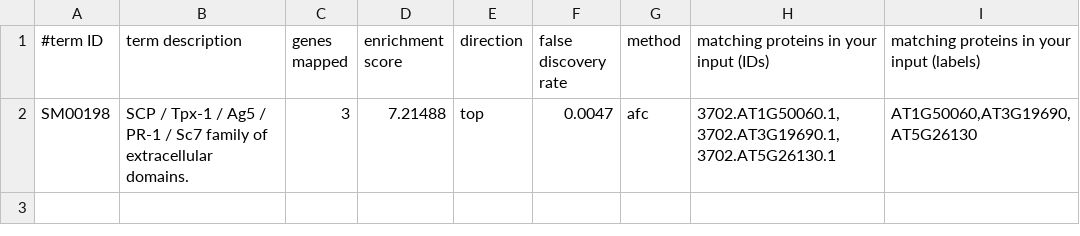
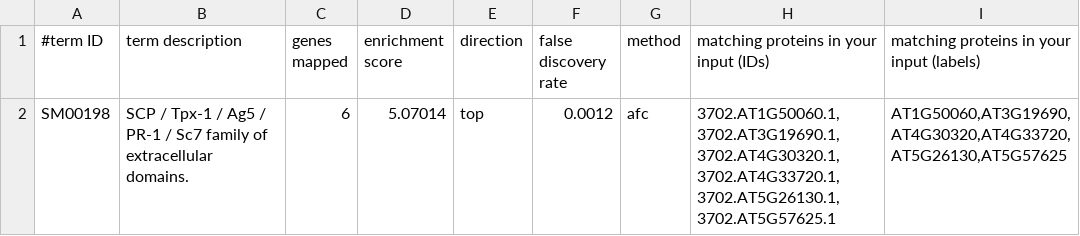
Before and after one commit to moss-genome/Funaria_analysis, a TSV file: functional_analysis_arabi/DE_genes/DG_vs_S/enrichment.SMART.tsv, drawn as a sheet.

```diff
--- a/functional_analysis_arabi/DE_genes/DG_vs_S/enrichment.SMART.tsv
+++ b/functional_analysis_arabi/DE_genes/DG_vs_S/enrichment.SMART.tsv
@@ -1,2 +1,2 @@
 #term ID	term description	genes mapped	enrichment score	direction	false discovery rate	method	matching proteins in your input (IDs)	matching proteins in your input (labels)
-SM00198	SCP / Tpx-1 / Ag5 / PR-1 / Sc7 family of extracellular domains.	3	7.21488	top	0.0047	afc	3702.AT1G50060.1,3702.AT3G19690.1,3702.AT5G26130.1	AT1G50060,AT3G19690,AT5G26130
+SM00198	SCP / Tpx-1 / Ag5 / PR-1 / Sc7 family of extracellular domains.	6	5.07014	top	0.0012	afc	3702.AT1G50060.1,3702.AT3G19690.1,3702.AT4G30320.1,3702.AT4G33720.1,3702.AT5G26130.1,3702.AT5G57625.1	AT1G50060,AT3G19690,AT4G30320,AT4G33720,AT5G26130,AT5G57625
```
Also changed, not shown: functional_analysis_arabi/DE_genes/DG_vs_S/enrichment.InterPro.tsv, 3 other files.
